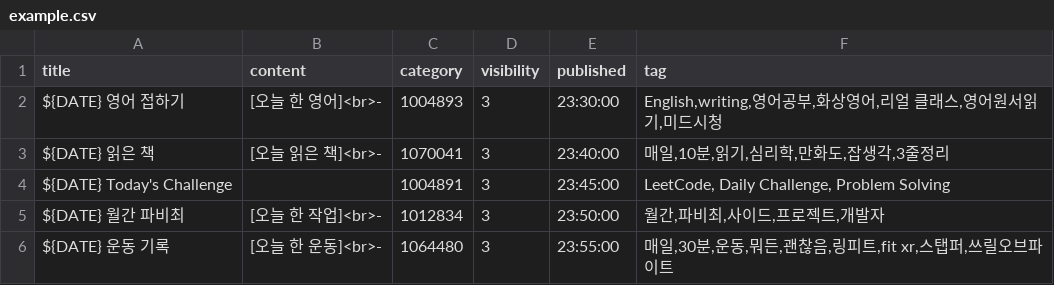
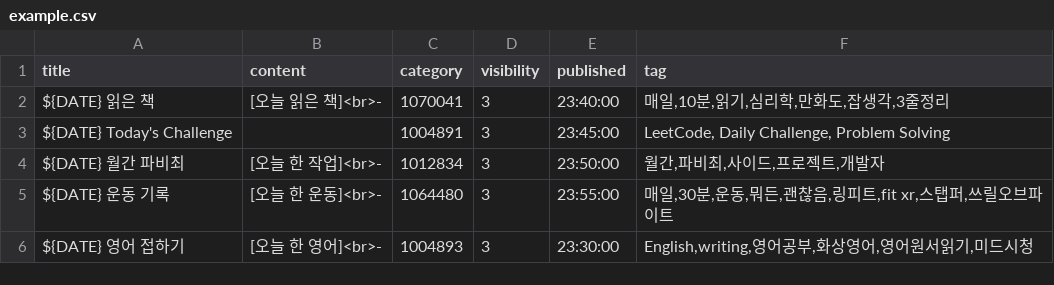
Before and after one commit to fabichoi/tistory_auto_upload, a CSV file: example.csv, drawn as a sheet.

Commit message:
대표이미지가 자동으로 올라가는 현상으로 인해 csv 순서 변경

```diff
--- a/example.csv
+++ b/example.csv
@@ -1,3 +1,2 @@
 title,content,category,visibility,published,tag
-"${DATE} 영어 접하기","[오늘 한 영어]<br>-",1004893,3,"23:30:00","English,writing,영어공부,화상영어,리얼 클래스,영어원서읽기,미드시청"
 "${DATE} 읽은 책","[오늘 읽은 책]<br>-",1070041,3,"23:40:00","매일,10분,읽기,심리학,만화도,잡생각,3줄정리"
@@ -6 +5,2 @@ title,content,category,visibility,published,tag
 "${DATE} 운동 기록","[오늘 한 운동]<br>-",1064480,3,"23:55:00","매일,30분,운동,뭐든,괜찮음,링피트,fit xr,스탭퍼,쓰릴오브파이트"
+"${DATE} 영어 접하기","[오늘 한 영어]<br>-",1004893,3,"23:30:00","English,writing,영어공부,화상영어,영어원서읽기,미드시청"
```
